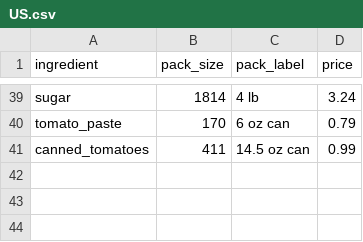
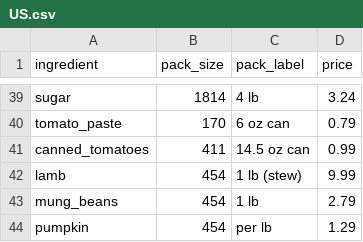
Before and after one commit to shahruh8484/Agent, a CSV file: familychef/data/prices/US.csv, drawn as a sheet; only a part is shown, gaps mark what is left out; the diff names each change by its address in the sheet, - before the commit and + after, or states it on an @@ line.

```diff
--- a/familychef/data/prices/US.csv
+++ b/familychef/data/prices/US.csv
+row 42: lamb | 454 | 1 lb (stew) | 9.99
+row 43: mung_beans | 454 | 1 lb | 2.79
+row 44: pumpkin | 454 | per lb | 1.29
```
Also changed, not shown: familychef/data/prices/BY.csv, familychef/data/prices/DE.csv, 5 other files.
